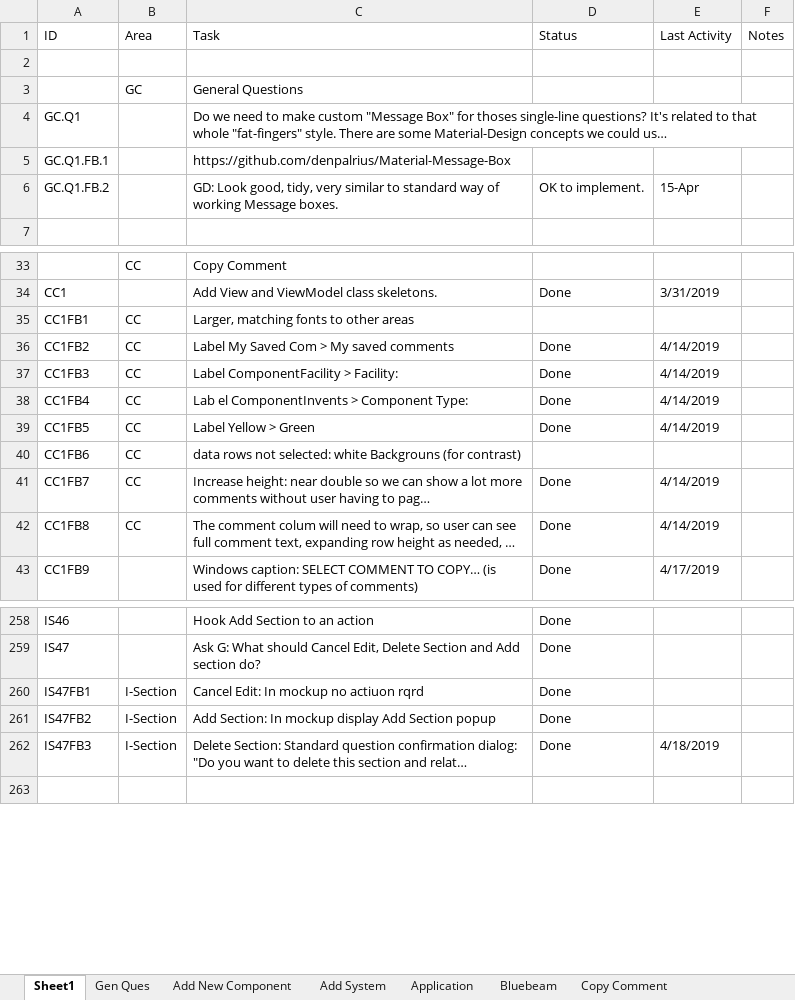
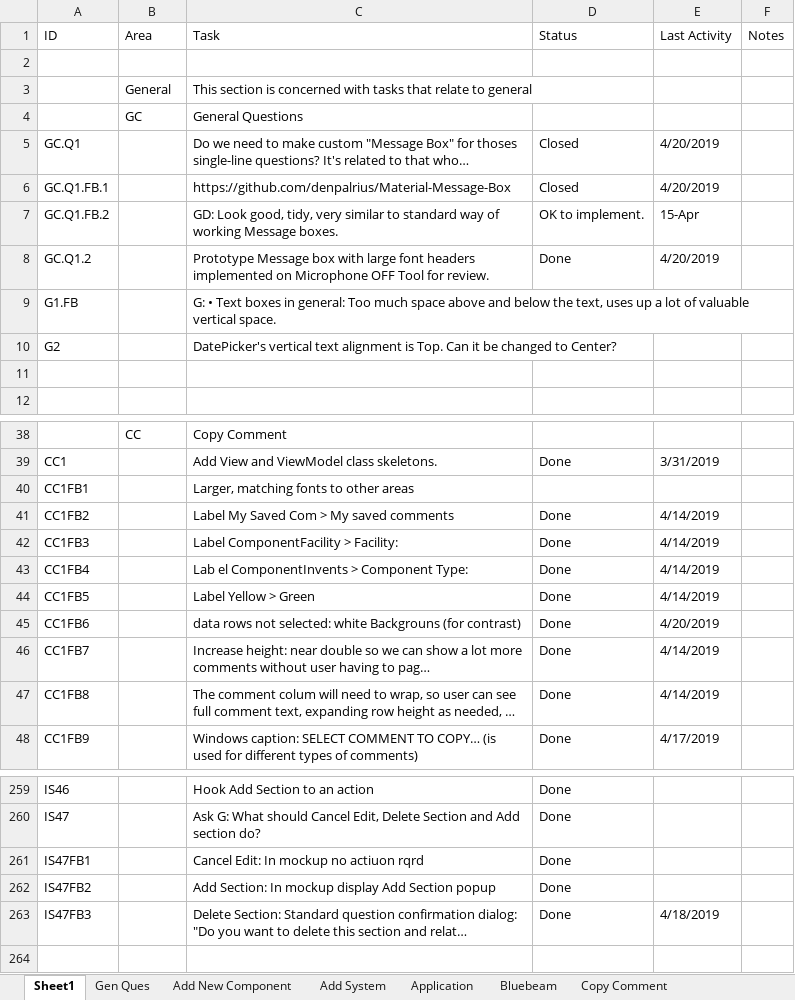
Before and after one commit to RichardHaggard/BDC, an Excel workbook: BDC_V1/BDC_V1/Documents/Tasks.xlsx, sheet Sheet1, drawn as a sheet; only a part is shown, gaps mark what is left out; long unchanged cells end in …; values as stored, in another font and other column widths than the file's, no cell formats; addresses are those after the commit; the diff covers the shown part only; the diff names each change by its address in the sheet, - before the commit and + after, or states it on an @@ line.

```diff
--- a/BDC_V1/BDC_V1/Documents/Tasks.xlsx (sheet Sheet1)
+++ b/BDC_V1/BDC_V1/Documents/Tasks.xlsx (sheet Sheet1)
@@ row 139 moved to row 3: General @@
-D5:D6 (Status): (empty)
+D5:D6 (Status): Closed
-E5:E6 (Last Activity): (empty)
+E5:E6 (Last Activity): 4/20/2019
+row 8: GC.Q1.2 |  | Prototype Message box with large font headers implemented on Microphone OFF Tool for review. | Done | 4/20/2019
@@ row 140 moved to row 9: G1.FB @@
@@ row 141 moved to row 10: G2 @@
+row 11: (empty)
-B40:B47 (Area): CC
+B40:B47 (Area): (empty)
-D45 (Status): (empty)
+D45 (Status): Done
-E45 (Last Activity): (empty)
+E45 (Last Activity): 4/20/2019
-B261:B263 (Area): I-Section
+B261:B263 (Area): (empty)
```
Also changed, not shown: 9 added rows, 6 removed rows and 71 edited cells elsewhere in this sheet, cell formats, formulas that keep their value, 1 other file.
